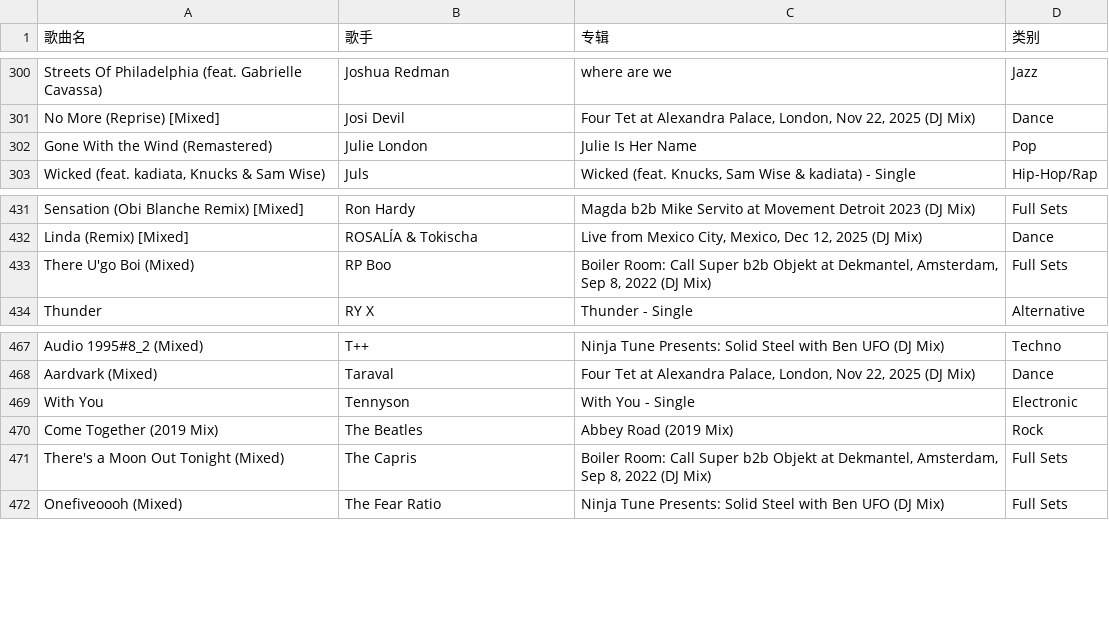
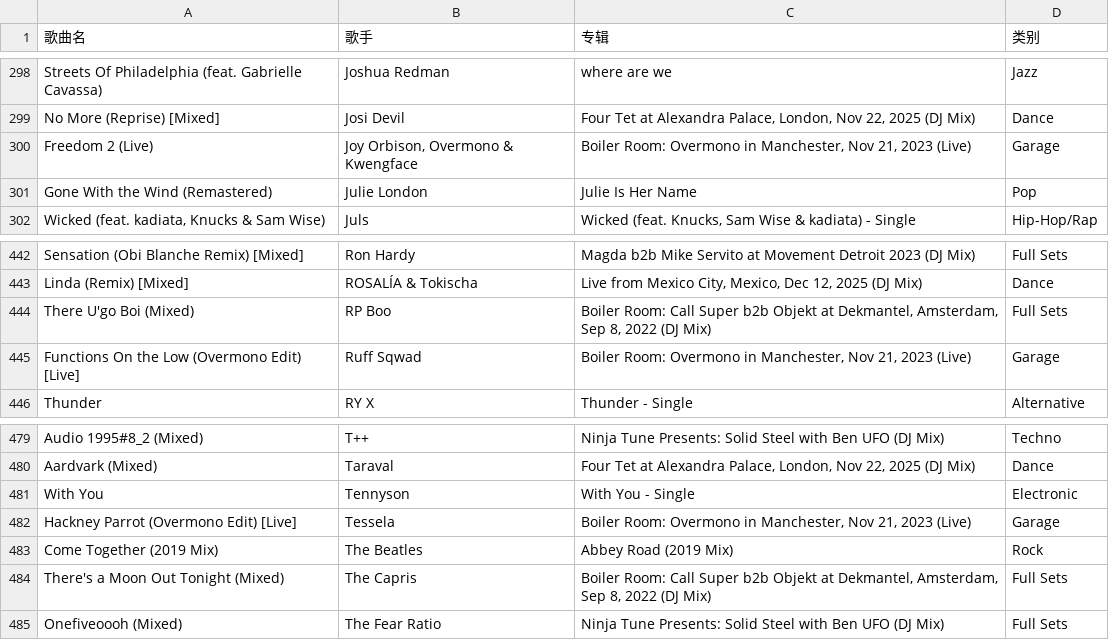
Before and after one commit to kieran107/appleMusic-backup, a CSV file: apple_music_songs.csv, drawn as a sheet; only a part is shown, gaps mark what is left out; the diff covers the shown part only; the diff names each change by its address in the sheet, - before the commit and + after, or states it on an @@ line.

```diff
--- a/apple_music_songs.csv
+++ b/apple_music_songs.csv
+row 300: Freedom 2 (Live) | Joy Orbison, Overmono & Kwengface | Boiler Room: Overmono in Manchester, Nov 21, 2023 (Live) | Garage
+row 445: Functions On the Low (Overmono Edit) [Live] | Ruff Sqwad | Boiler Room: Overmono in Manchester, Nov 21, 2023 (Live) | Garage
+row 482: Hackney Parrot (Overmono Edit) [Live] | Tessela | Boiler Room: Overmono in Manchester, Nov 21, 2023 (Live) | Garage
```
Also changed, not shown: 20 added rows and 10 removed rows elsewhere in this file.
